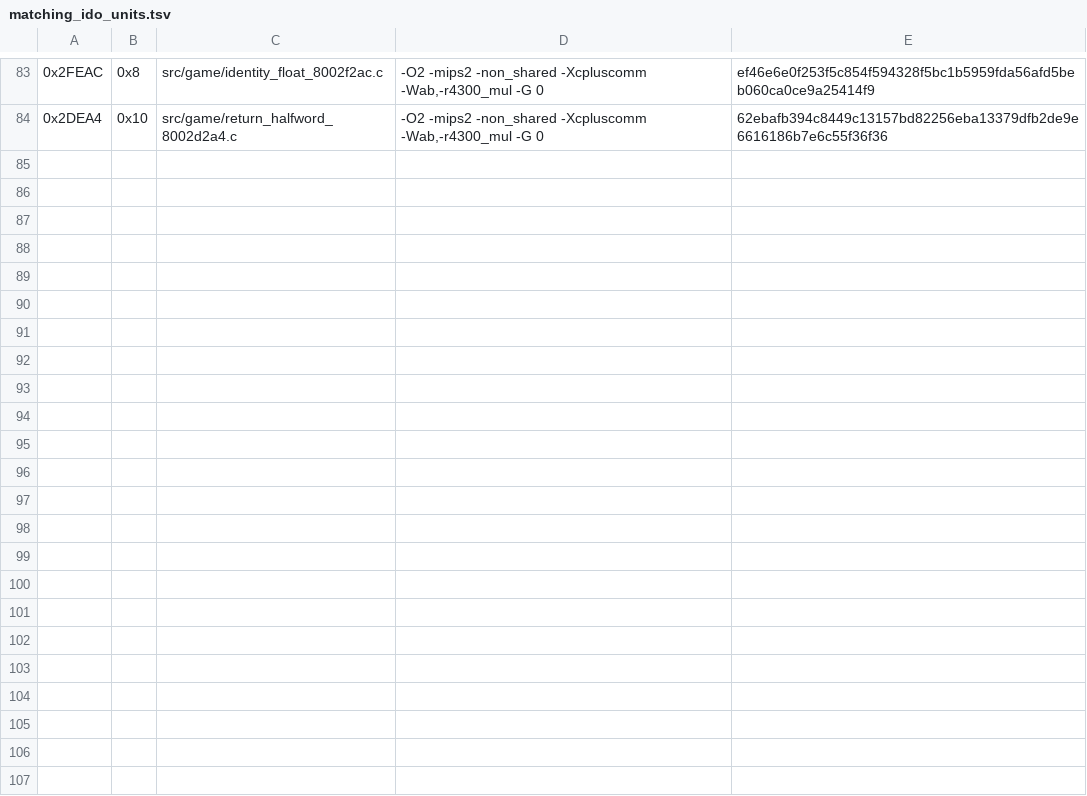
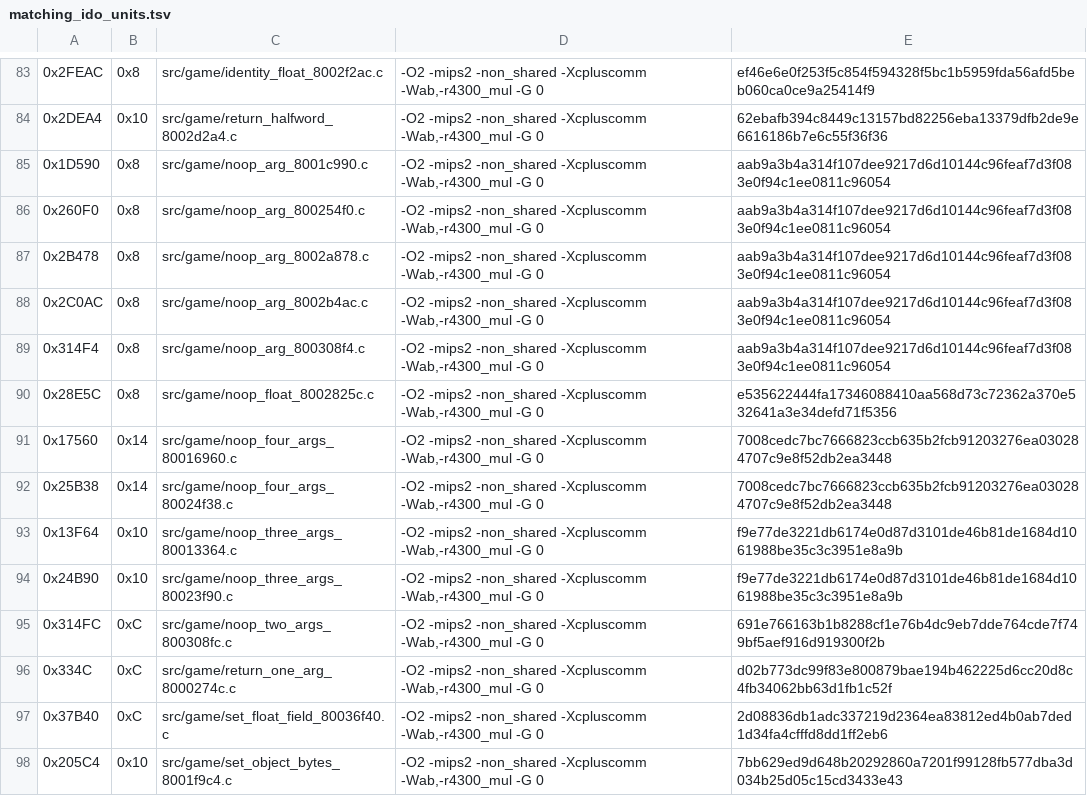
Before and after one commit to TheGh0stShip/Nagano-Winter-Olympics-98-N64, a TSV file: config/us/matching_ido_units.tsv, drawn as a sheet; only a part is shown, gaps mark what is left out.

Commit message:
Match argument stub functions

```diff
--- a/config/us/matching_ido_units.tsv
+++ b/config/us/matching_ido_units.tsv
@@ -84 +84,15 @@
 0x2DEA4	0x10	src/game/return_halfword_8002d2a4.c	-O2 -mips2 -non_shared -Xcpluscomm -Wab,-r4300_mul -G 0	62ebafb394c8449c13157bd82256eba13379dfb2de9e6616186b7e6c55f36f36
+0x1D590	0x8	src/game/noop_arg_8001c990.c	-O2 -mips2 -non_shared -Xcpluscomm -Wab,-r4300_mul -G 0	aab9a3b4a314f107dee9217d6d10144c96feaf7d3f083e0f94c1ee0811c96054
+0x260F0	0x8	src/game/noop_arg_800254f0.c	-O2 -mips2 -non_shared -Xcpluscomm -Wab,-r4300_mul -G 0	aab9a3b4a314f107dee9217d6d10144c96feaf7d3f083e0f94c1ee0811c96054
+0x2B478	0x8	src/game/noop_arg_8002a878.c	-O2 -mips2 -non_shared -Xcpluscomm -Wab,-r4300_mul -G 0	aab9a3b4a314f107dee9217d6d10144c96feaf7d3f083e0f94c1ee0811c96054
+0x2C0AC	0x8	src/game/noop_arg_8002b4ac.c	-O2 -mips2 -non_shared -Xcpluscomm -Wab,-r4300_mul -G 0	aab9a3b4a314f107dee9217d6d10144c96feaf7d3f083e0f94c1ee0811c96054
+0x314F4	0x8	src/game/noop_arg_800308f4.c	-O2 -mips2 -non_shared -Xcpluscomm -Wab,-r4300_mul -G 0	aab9a3b4a314f107dee9217d6d10144c96feaf7d3f083e0f94c1ee0811c96054
+0x28E5C	0x8	src/game/noop_float_8002825c.c	-O2 -mips2 -non_shared -Xcpluscomm -Wab,-r4300_mul -G 0	e535622444fa17346088410aa568d73c72362a370e532641a3e34defd71f5356
+0x17560	0x14	src/game/noop_four_args_80016960.c	-O2 -mips2 -non_shared -Xcpluscomm -Wab,-r4300_mul -G 0	7008cedc7bc7666823ccb635b2fcb91203276ea030284707c9e8f52db2ea3448
+0x25B38	0x14	src/game/noop_four_args_80024f38.c	-O2 -mips2 -non_shared -Xcpluscomm -Wab,-r4300_mul -G 0	7008cedc7bc7666823ccb635b2fcb91203276ea030284707c9e8f52db2ea3448
+0x13F64	0x10	src/game/noop_three_args_80013364.c	-O2 -mips2 -non_shared -Xcpluscomm -Wab,-r4300_mul -G 0	f9e77de3221db6174e0d87d3101de46b81de1684d1061988be35c3c3951e8a9b
+0x24B90	0x10	src/game/noop_three_args_80023f90.c	-O2 -mips2 -non_shared -Xcpluscomm -Wab,-r4300_mul -G 0	f9e77de3221db6174e0d87d3101de46b81de1684d1061988be35c3c3951e8a9b
+0x314FC	0xC	src/game/noop_two_args_800308fc.c	-O2 -mips2 -non_shared -Xcpluscomm -Wab,-r4300_mul -G 0	691e766163b1b8288cf1e76b4dc9eb7dde764cde7f749bf5aef916d919300f2b
+0x334C	0xC	src/game/return_one_arg_8000274c.c	-O2 -mips2 -non_shared -Xcpluscomm -Wab,-r4300_mul -G 0	d02b773dc99f83e800879bae194b462225d6cc20d8c4fb34062bb63d1fb1c52f
+0x37B40	0xC	src/game/set_float_field_80036f40.c	-O2 -mips2 -non_shared -Xcpluscomm -Wab,-r4300_mul -G 0	2d08836db1adc337219d2364ea83812ed4b0ab7ded1d34fa4cfffd8dd1ff2eb6
+0x205C4	0x10	src/game/set_object_bytes_8001f9c4.c	-O2 -mips2 -non_shared -Xcpluscomm -Wab,-r4300_mul -G 0	7bb629ed9d648b20292860a7201f99128fb577dba3d034b25d05c15cd3433e43
```
Also changed, not shown: 17 other files.
